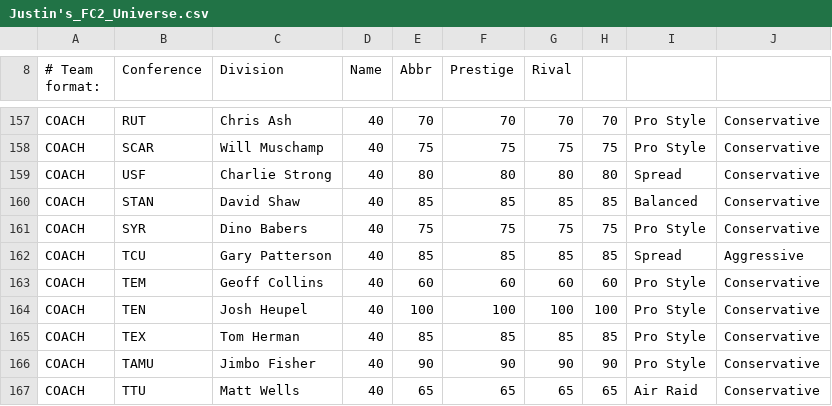
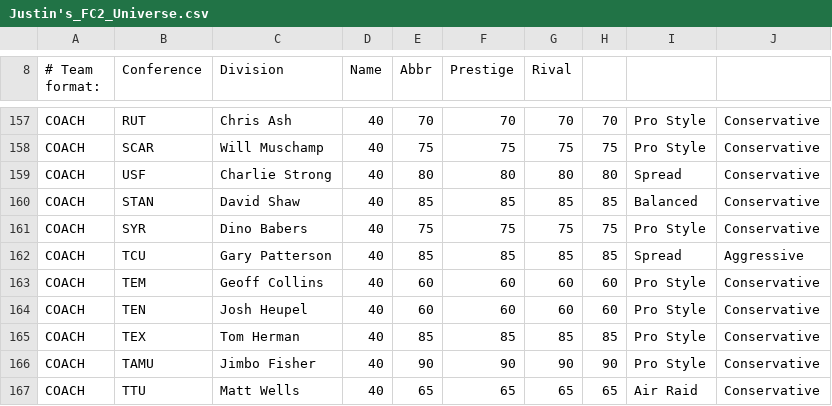
Before and after one commit to Volfan28544/Justin-FC2-Custom-Universe, a CSV file: Justin's_FC2_Universe.csv, drawn as a sheet; only a part is shown, gaps mark what is left out.

Commit message:
Update Justin's_FC2_Universe.csv

```diff
--- a/Justin's_FC2_Universe.csv
+++ b/Justin's_FC2_Universe.csv
@@ -163,3 +163,3 @@ COACH,TCU,Gary Patterson,40,85,85,85,85,Spread,Aggressive
 COACH,TEM,Geoff Collins,40,60,60,60,60,Pro Style,Conservative
-COACH,TEN,Josh Heupel,40,100,100,100,100,Pro Style,Conservative
+COACH,TEN,Josh Heupel,40,60,60,60,60,Pro Style,Conservative
 COACH,TEX,Tom Herman,40,85,85,85,85,Pro Style,Conservative
```
